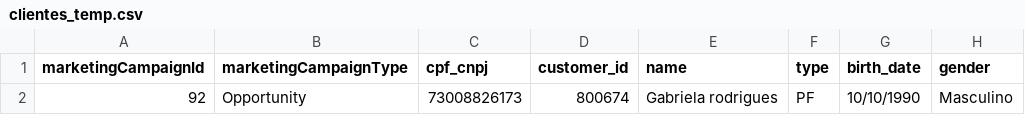
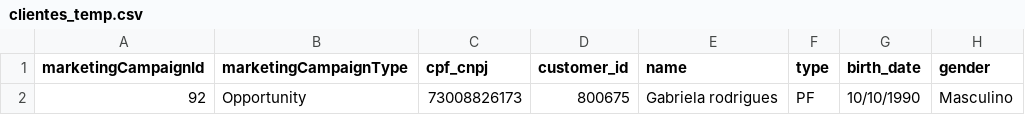
Before and after one commit to zenialexandre/csv-placeholder, a CSV file: clientes_temp.csv, drawn as a sheet; only a part is shown; the diff names each change by its address in the sheet, - before the commit and + after, or states it on an @@ line.

Commit message:
fix: adjusting lead id

```diff
--- a/clientes_temp.csv
+++ b/clientes_temp.csv
-D2 (customer_id): 800674
+D2 (customer_id): 800675
```
